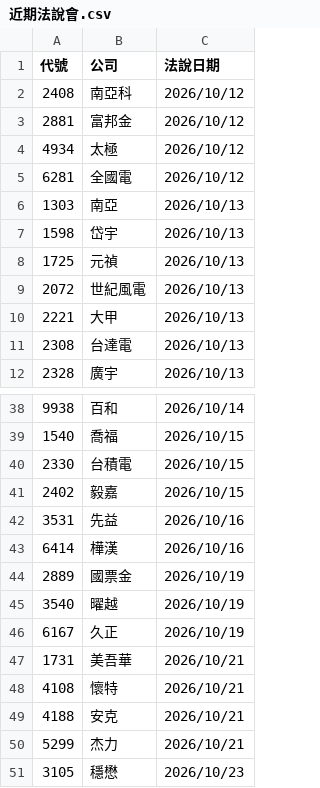
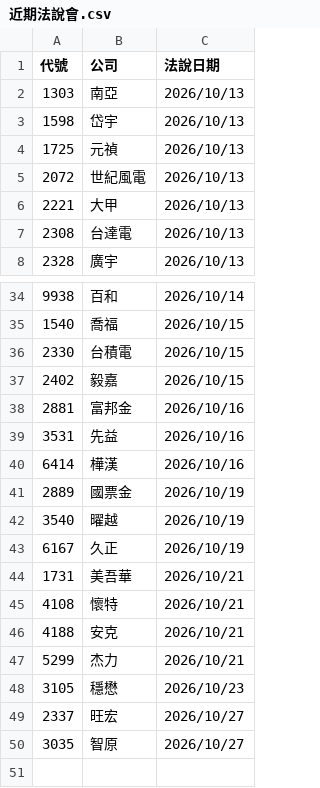
Before and after one commit to pilimesai/analyst-report-parser, a CSV file: 近期法說會.csv, drawn as a sheet; only a part is shown, gaps mark what is left out.

```diff
--- a/近期法說會.csv
+++ b/近期法說會.csv
@@ -1,6 +1,2 @@
 代號,公司,法說日期
-2408,南亞科,2026/10/12
-2881,富邦金,2026/10/12
-4934,太極,2026/10/12
-6281,全國電,2026/10/12
 1303,南亞,2026/10/13
@@ -41,2 +37,3 @@
 2402,毅嘉,2026/10/15
+2881,富邦金,2026/10/16
 3531,先益,2026/10/16
@@ -51 +48,3 @@
 3105,穩懋,2026/10/23
+2337,旺宏,2026/10/27
+3035,智原,2026/10/27
```
Also changed, not shown: 9 other files.
